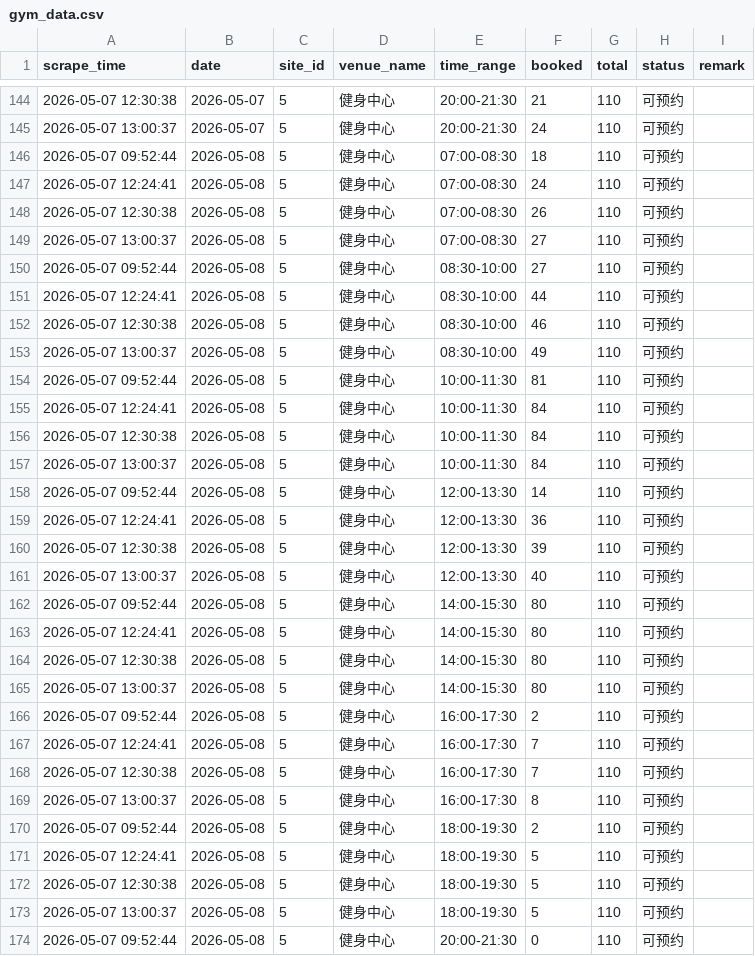
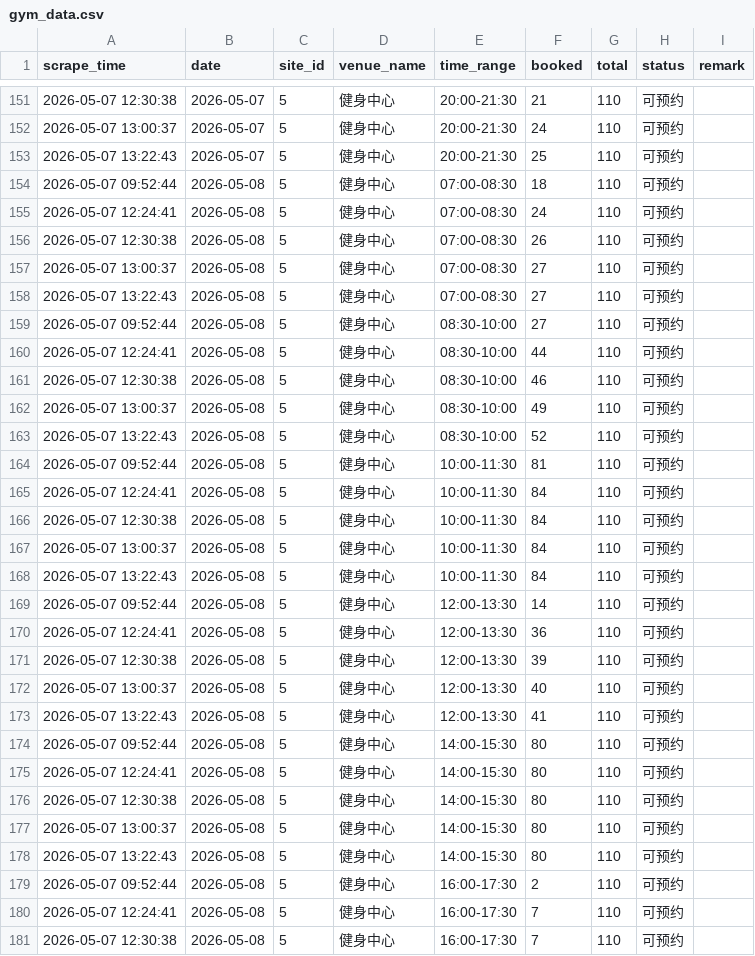
Before and after one commit to Tokur233/GymnasiumStatics, a CSV file: gym_data.csv, drawn as a sheet; only a part is shown, gaps mark what is left out; the shorter side is filled out with more unchanged rows; the diff covers the shown part only.

```diff
--- a/gym_data.csv
+++ b/gym_data.csv
@@ -145,2 +152,3 @@
 2026-05-07 13:00:37,2026-05-07,5,健身中心,20:00-21:30,24,110,可预约,
+2026-05-07 13:22:43,2026-05-07,5,健身中心,20:00-21:30,25,110,可预约,
 2026-05-07 09:52:44,2026-05-08,5,健身中心,07:00-08:30,18,110,可预约,
@@ -149,2 +157,3 @@
 2026-05-07 13:00:37,2026-05-08,5,健身中心,07:00-08:30,27,110,可预约,
+2026-05-07 13:22:43,2026-05-08,5,健身中心,07:00-08:30,27,110,可预约,
 2026-05-07 09:52:44,2026-05-08,5,健身中心,08:30-10:00,27,110,可预约,
@@ -153,2 +162,3 @@
 2026-05-07 13:00:37,2026-05-08,5,健身中心,08:30-10:00,49,110,可预约,
+2026-05-07 13:22:43,2026-05-08,5,健身中心,08:30-10:00,52,110,可预约,
 2026-05-07 09:52:44,2026-05-08,5,健身中心,10:00-11:30,81,110,可预约,
@@ -157,2 +167,3 @@
 2026-05-07 13:00:37,2026-05-08,5,健身中心,10:00-11:30,84,110,可预约,
+2026-05-07 13:22:43,2026-05-08,5,健身中心,10:00-11:30,84,110,可预约,
 2026-05-07 09:52:44,2026-05-08,5,健身中心,12:00-13:30,14,110,可预约,
@@ -161,2 +172,3 @@
 2026-05-07 13:00:37,2026-05-08,5,健身中心,12:00-13:30,40,110,可预约,
+2026-05-07 13:22:43,2026-05-08,5,健身中心,12:00-13:30,41,110,可预约,
 2026-05-07 09:52:44,2026-05-08,5,健身中心,14:00-15:30,80,110,可预约,
@@ -165,2 +177,3 @@
 2026-05-07 13:00:37,2026-05-08,5,健身中心,14:00-15:30,80,110,可预约,
+2026-05-07 13:22:43,2026-05-08,5,健身中心,14:00-15:30,80,110,可预约,
 2026-05-07 09:52:44,2026-05-08,5,健身中心,16:00-17:30,2,110,可预约,
```
Also changed, not shown: 10 added rows elsewhere in this file.
